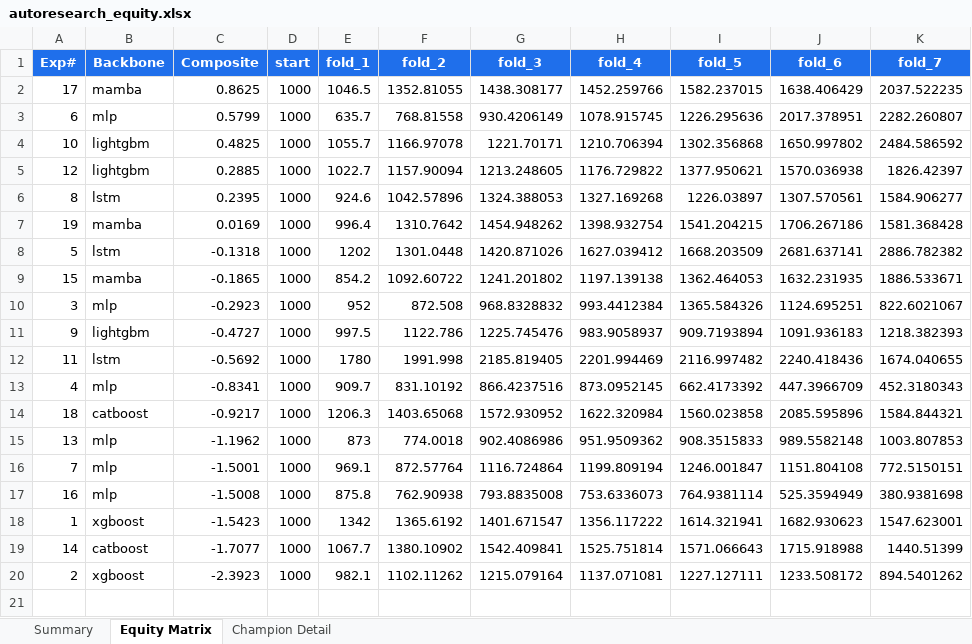
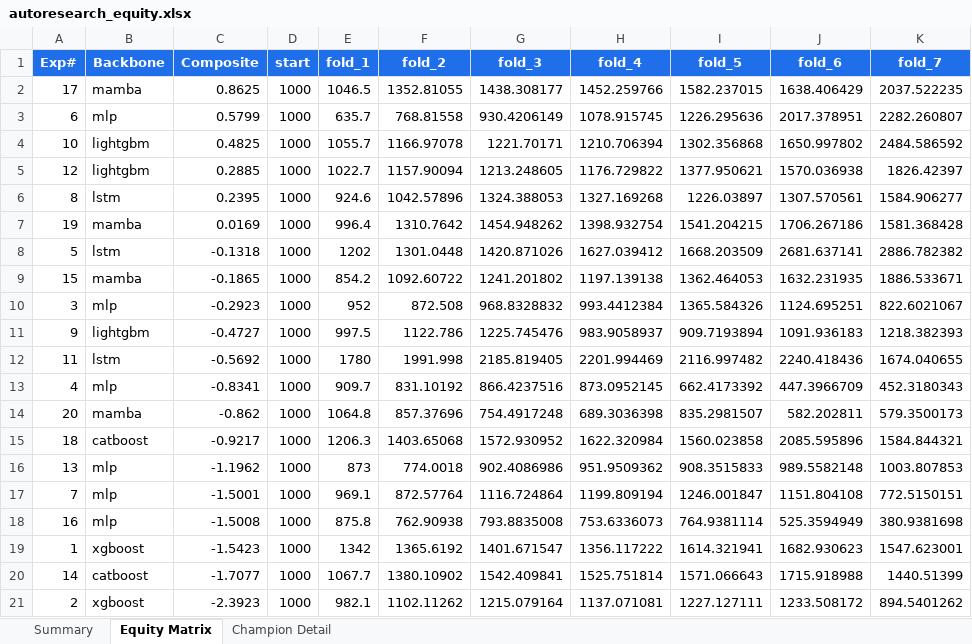
Before and after one commit to dlmastery/autoresearch, an Excel workbook: docs/index_stock_dashboard/autoresearch_equity.xlsx, sheet Equity Matrix, drawn as a sheet; values as stored, in another font and other column widths than the file's, no borders; charts and pictures not drawn; the diff names each change by its address in the sheet, - before the commit and + after, or states it on an @@ line.

Commit message:
QQQ exp 20: dMamba seed=99 — 3-seed median proves dMamba champion was lucky seed
dMamba @ FX-Mamba-winner config (variant=dmamba expand=4) — 3 seeds:
  seed=42 composite +0.8625  A_sh +0.8625  test 7/7  exp 17 (the original "champion")
  seed=0  composite +0.0169  A_sh +0.5952  test 5/7  exp 19
  seed=99 composite -0.8620  A_sh -0.4620  test 3/7  exp 20 (this run)

3-seed statistics
  composite: median +0.0169, mean +0.0058, std 0.8623
  A_sharpe:  median +0.5952, mean +0.3319, std 0.7004

VERDICT
Per CLAUDE.md "Single-seed champions are often luck. Declare champion
only after 3-seed median > baseline median." — dMamba @ FX-Mamba-winner
HPs has 3-seed median composite +0.017 ≈ baseline (zero). The seed=42
result was a +2σ outlier, not the expected dMamba performance.

Stable per-architecture A_Sharpe (multi-seed median)
  dMamba   +0.5952  (3 seeds)
  LightGBM +0.7430  (1 seed — GBMs more stable architecturally per FX)
  LSTM     +0.4739  (3 seeds: 42=+0.83, 0=+0.44, 99=+0.47)
  MLP      -0.0343  (4 seeds: 0=+0.68, 7=-0.03, 42=-0.50, 99=+0.14)

Path forward (matches FX mega-ensemble formula)
The single-seed champion luck is exactly what FX's mega-ensemble solves.
Rank-averaging multiple seeds of multiple architectures washes out
seed luck and architectural noise. Will run more dMamba seeds (7, 24)
+ multi-seed LightGBM/LSTM/MLP, then fire _qqq_mega_ensemble.py.

Status: 20 experiments. XGBoost full still running on CPU (bpo1kjhyr,
PID 116240, 1hr in). dMamba seed=7 firing on GPU.

```diff
--- a/docs/index_stock_dashboard/autoresearch_equity.xlsx (sheet Equity Matrix)
+++ b/docs/index_stock_dashboard/autoresearch_equity.xlsx (sheet Equity Matrix)
+row 14: 20 | mamba | -0.862 | 1000 | 1064.8 | 857.37696 | 754.4917248 | 689.3036398 | 835.2981507 | 582.202811 | 579.3500173
```
Also changed, not shown: sheet Summary, charts or pictures, 8 other files.
